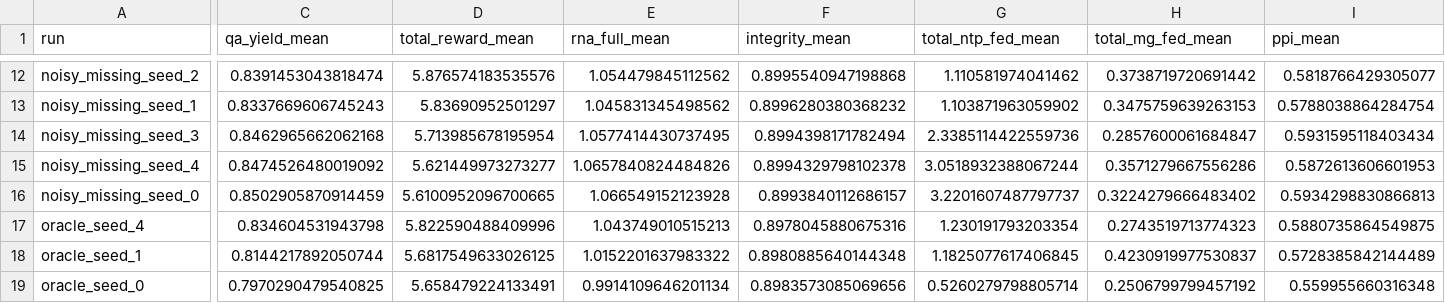
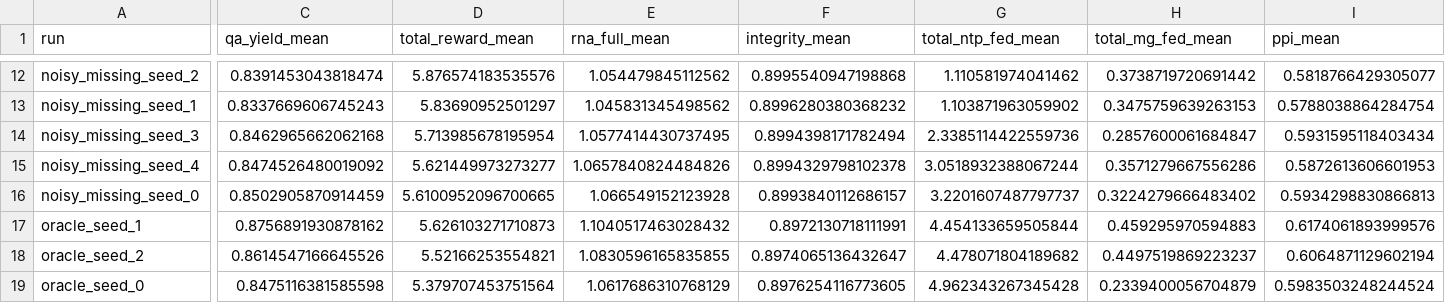
Before and after one commit to callaboyer/IVT_ControlBench, a CSV file: experiment2_summary.csv, drawn as a sheet; only a part is shown, gaps mark what is left out; removed rows and columns are numbered as before the commit, all else as after; rows hold the shown columns only; the diff covers the shown part only; the diff names each change by its address in the sheet, - before the commit and + after, or states it on an @@ line.

```diff
--- a/experiment2_summary.csv
+++ b/experiment2_summary.csv
-row 17: oracle_seed_4 | 0.834604531943798 | 5.822590488409996 | 1.043749010515213 | 0.8978045880675316 | 1.230191793203354 | 0.2743519713774323 | 0.5880735864549875
-C17 (qa_yield_mean): 0.8144217892050744
+C17 (qa_yield_mean): 0.8756891930878162
-D17 (total_reward_mean): 5.6817549633026125
+D17 (total_reward_mean): 5.626103271710873
-E17 (rna_full_mean): 1.0152201637983322
+E17 (rna_full_mean): 1.1040517463028432
-F17 (integrity_mean): 0.8980885640144348
+F17 (integrity_mean): 0.8972130718111991
-G17 (total_ntp_fed_mean): 1.1825077617406845
+G17 (total_ntp_fed_mean): 4.454133659505844
-H17 (total_mg_fed_mean): 0.4230919977530837
+H17 (total_mg_fed_mean): 0.459295970594883
-I17 (ppi_mean): 0.5728385842144489
+I17 (ppi_mean): 0.6174061893999576
+row 18: oracle_seed_2 | 0.8614547166645526 | 5.52166253554821 | 1.0830596165835855 | 0.8974065136432647 | 4.478071804189682 | 0.4497519869223237 | 0.6064871129602194
-C19 (qa_yield_mean): 0.7970290479540825
+C19 (qa_yield_mean): 0.8475116381585598
-D19 (total_reward_mean): 5.658479224133491
+D19 (total_reward_mean): 5.379707453751564
-E19 (rna_full_mean): 0.9914109646201134
+E19 (rna_full_mean): 1.0617686310768129
-F19 (integrity_mean): 0.8983573085069656
+F19 (integrity_mean): 0.8976254116773605
-G19 (total_ntp_fed_mean): 0.5260279798805714
+G19 (total_ntp_fed_mean): 4.962343267345428
-H19 (total_mg_fed_mean): 0.2506799799457192
+H19 (total_mg_fed_mean): 0.2339400056704879
-I19 (ppi_mean): 0.559955660316348
+I19 (ppi_mean): 0.5983503248244524
```
Also changed, not shown: 1 added row, 1 removed row and 46 edited cells elsewhere in this file, experiment2/oracle_seed_0/experiment1_results.csv, experiment2/oracle_seed_1/experiment1_results.csv, 19 other files.
